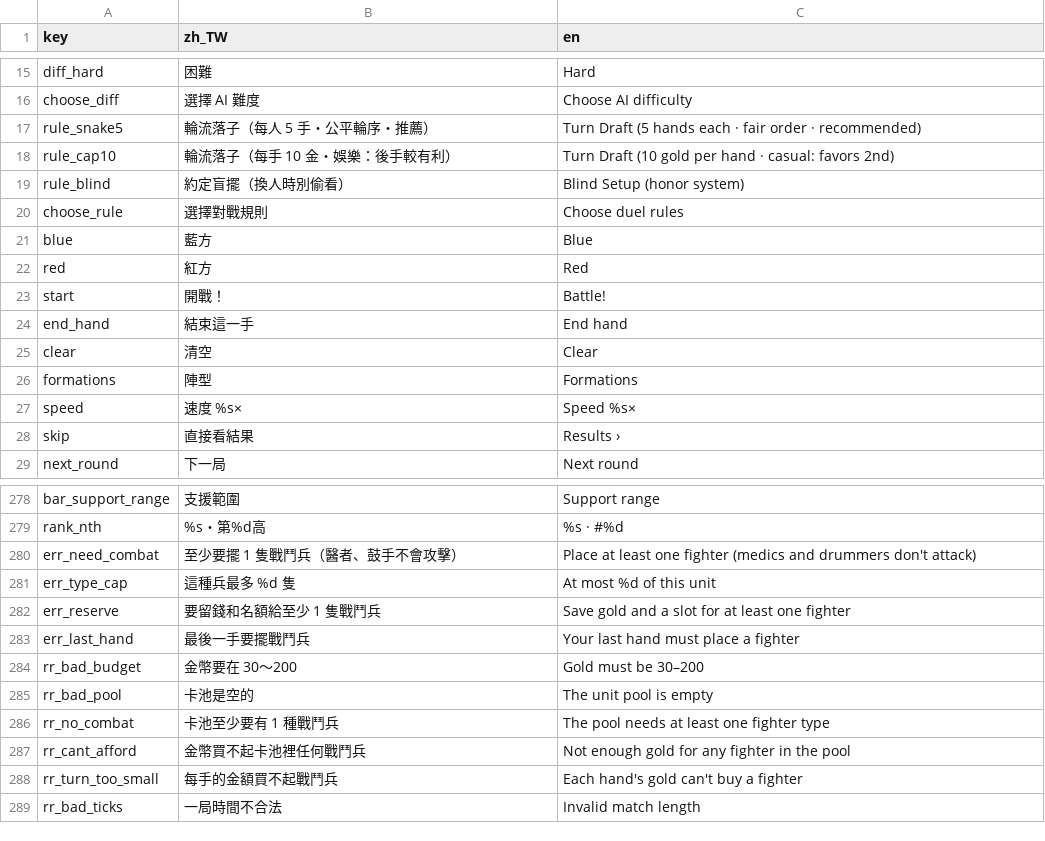
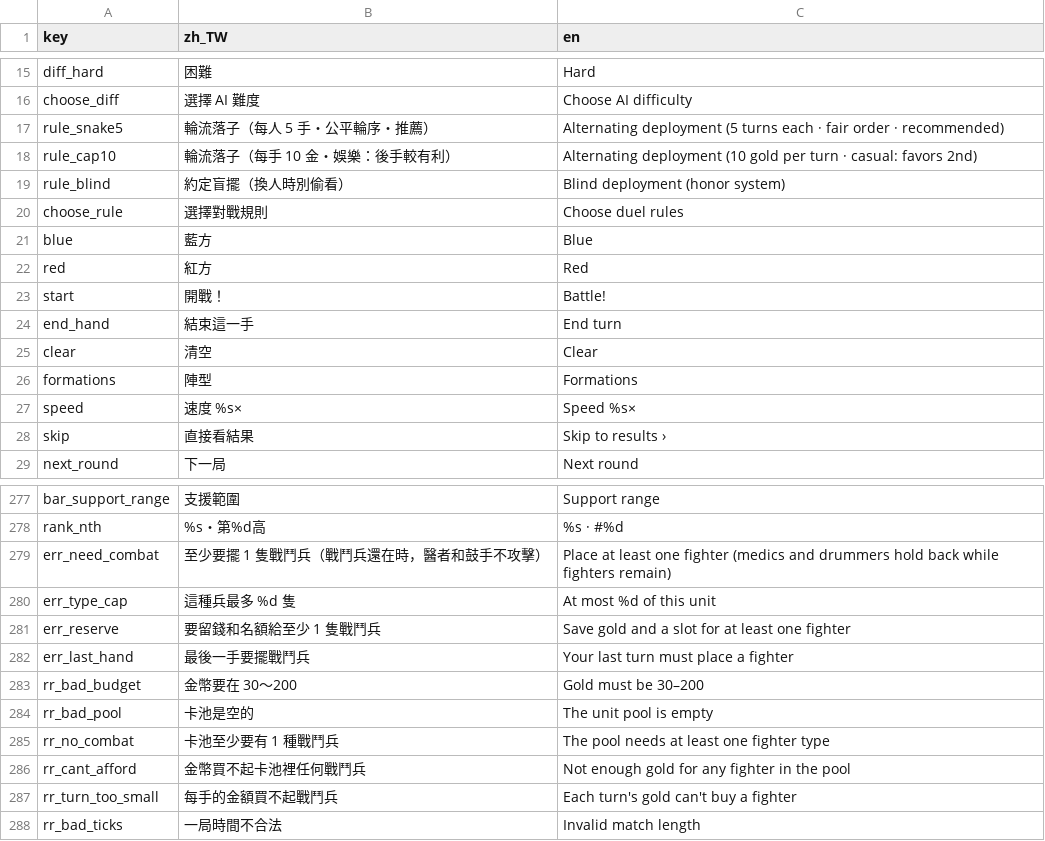
Before and after one commit to timmyweistudy-design/no-take-backs, a CSV file: game/data/strings.csv, drawn as a sheet; only a part is shown, gaps mark what is left out; the diff covers the shown part only.

```diff
--- a/game/data/strings.csv
+++ b/game/data/strings.csv
@@ -16,5 +16,5 @@ diff_hard,困難,Hard
 choose_diff,選擇 AI 難度,Choose AI difficulty
-rule_snake5,輪流落子（每人 5 手・公平輪序・推薦）,Turn Draft (5 hands each · fair order · recommended)
-rule_cap10,輪流落子（每手 10 金・娛樂：後手較有利）,Turn Draft (10 gold per hand · casual: favors 2nd)
-rule_blind,約定盲擺（換人時別偷看）,Blind Setup (honor system)
+rule_snake5,輪流落子（每人 5 手・公平輪序・推薦）,Alternating deployment (5 turns each · fair order · recommended)
+rule_cap10,輪流落子（每手 10 金・娛樂：後手較有利）,Alternating deployment (10 gold per turn · casual: favors 2nd)
+rule_blind,約定盲擺（換人時別偷看）,Blind deployment (honor system)
 choose_rule,選擇對戰規則,Choose duel rules
@@ -23,3 +23,3 @@ red,紅方,Red
 start,開戰！,Battle!
-end_hand,結束這一手,End hand
+end_hand,結束這一手,End turn
 clear,清空,Clear
@@ -27,3 +27,3 @@ formations,陣型,Formations
 speed,速度 %s×,Speed %s×
-skip,直接看結果,Results ›
+skip,直接看結果,Skip to results ›
 next_round,下一局,Next round
@@ -279,6 +279,6 @@ bar_support_range,支援範圍,Support range
 rank_nth,%s・第%d高,%s · #%d
-err_need_combat,至少要擺 1 隻戰鬥兵（醫者、鼓手不會攻擊）,Place at least one fighter (medics and drummers don't attack)
+err_need_combat,至少要擺 1 隻戰鬥兵（戰鬥兵還在時，醫者和鼓手不攻擊）,Place at least one fighter (medics and drummers hold back while fighters remain)
 err_type_cap,這種兵最多 %d 隻,At most %d of this unit
 err_reserve,要留錢和名額給至少 1 隻戰鬥兵,Save gold and a slot for at least one fighter
-err_last_hand,最後一手要擺戰鬥兵,Your last hand must place a fighter
+err_last_hand,最後一手要擺戰鬥兵,Your last turn must place a fighter
 rr_bad_budget,金幣要在 30～200,Gold must be 30–200
@@ -287,3 +287,3 @@ rr_no_combat,卡池至少要有 1 種戰鬥兵,The pool needs at least one fight
 rr_cant_afford,金幣買不起卡池裡任何戰鬥兵,Not enough gold for any fighter in the pool
-rr_turn_too_small,每手的金額買不起戰鬥兵,Each hand's gold can't buy a fighter
+rr_turn_too_small,每手的金額買不起戰鬥兵,Each turn's gold can't buy a fighter
 rr_bad_ticks,一局時間不合法,Invalid match length
```
Also changed, not shown: 21 added rows, 1 removed row and 61 edited cells elsewhere in this file, 12 other files.
